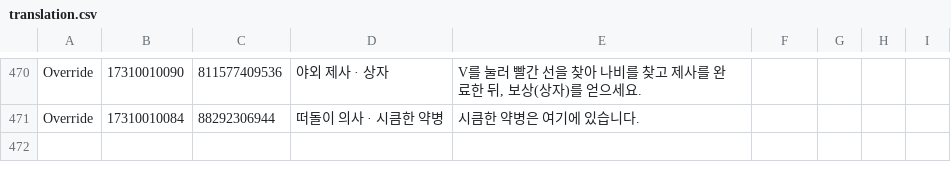
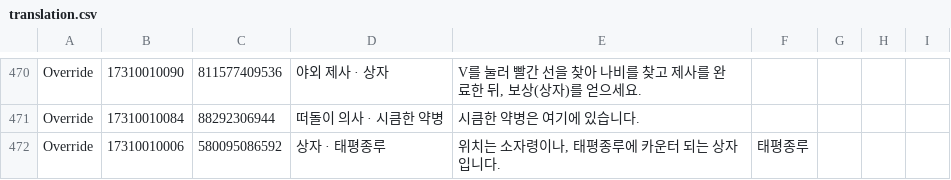
Before and after one commit to yhellos3327-eng/wwmkoreamap, a CSV file: translation.csv, drawn as a sheet; only a part is shown, gaps mark what is left out.

Commit message:
데이터베이스 수정

```diff
--- a/translation.csv
+++ b/translation.csv
@@ -471 +471,2 @@ Override,"17310010090","811577409536","야외 제사 · 상자","V를 눌러 빨
 Override,"17310010084","88292306944","떠돌이 의사 · 시큼한 약병","시큼한 약병은 여기에 있습니다."
+Override,"17310010006","580095086592","상자 · 태평종루","위치는 소자령이나, 태평종루에 카운터 되는 상자입니다.","태평종루"
```
